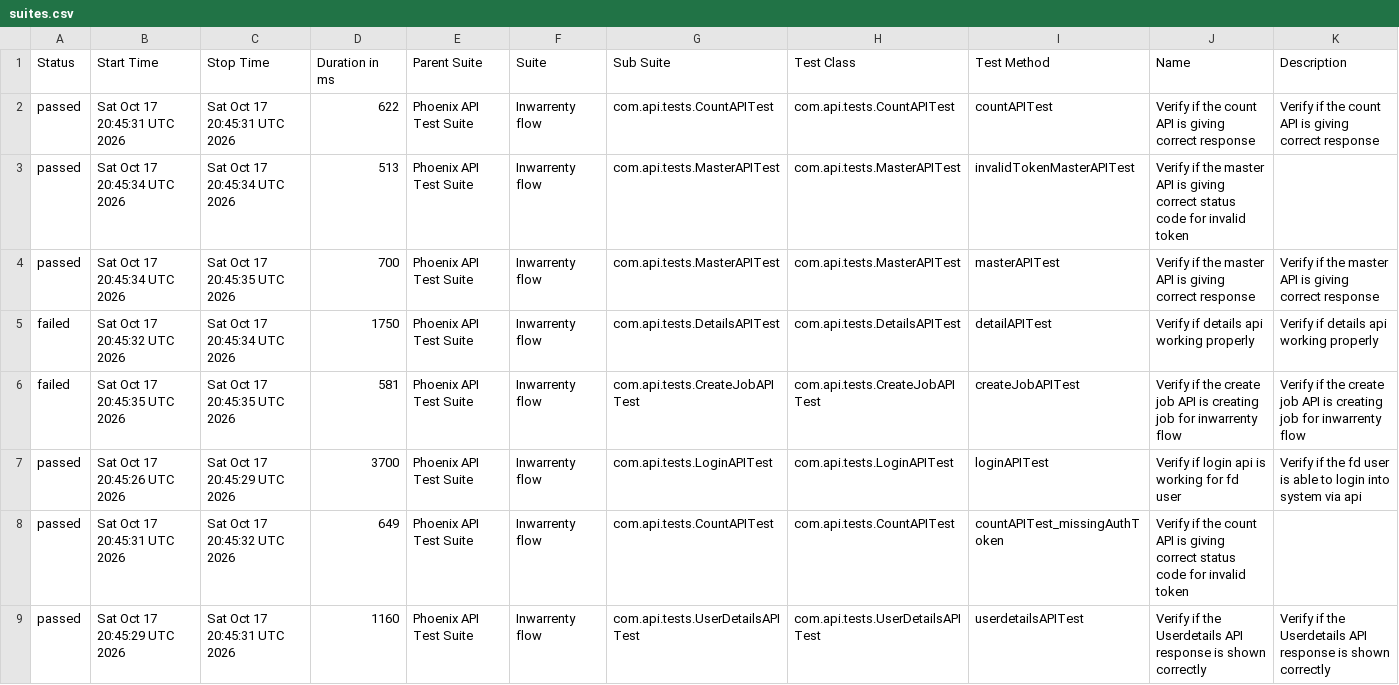
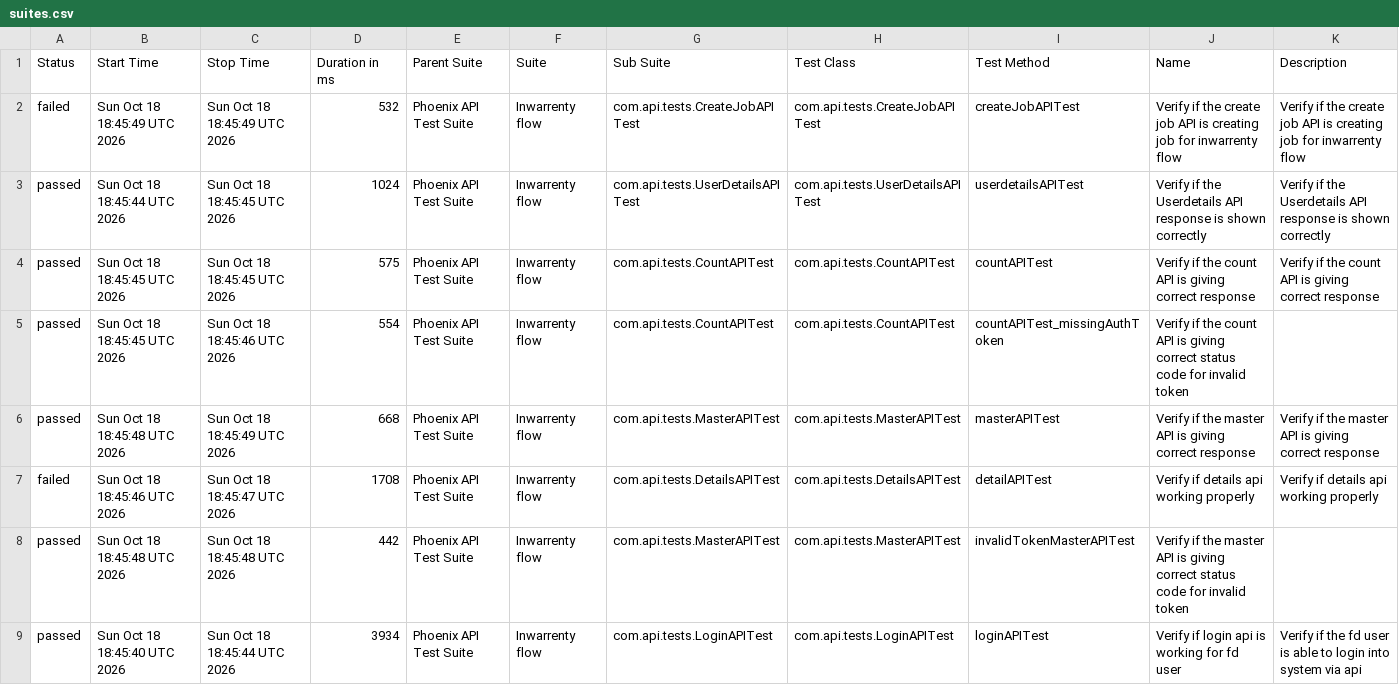
Before and after one commit to AbhijitNaik05/PhoenixTestAutomationFramework, a CSV file: data/suites.csv, drawn as a sheet.

```diff
--- a/data/suites.csv
+++ b/data/suites.csv
@@ -1,9 +1,9 @@
 "Status","Start Time","Stop Time","Duration in ms","Parent Suite","Suite","Sub Suite","Test Class","Test Method","Name","Description"
-"passed","Sat Oct 17 20:45:31 UTC 2026","Sat Oct 17 20:45:31 UTC 2026","622","Phoenix API Test Suite","Inwarrenty flow","com.api.tests.CountAPITest","com.api.tests.CountAPITest","countAPITest","Verify if the count API is giving correct response","Verify if the count API is giving correct response"
-"passed","Sat Oct 17 20:45:34 UTC 2026","Sat Oct 17 20:45:34 UTC 2026","513","Phoenix API Test Suite","Inwarrenty flow","com.api.tests.MasterAPITest","com.api.tests.MasterAPITest","invalidTokenMasterAPITest","Verify if the master API is giving correct status code for invalid token",""
-"passed","Sat Oct 17 20:45:34 UTC 2026","Sat Oct 17 20:45:35 UTC 2026","700","Phoenix API Test Suite","Inwarrenty flow","com.api.tests.MasterAPITest","com.api.tests.MasterAPITest","masterAPITest","Verify if the master API is giving correct response","Verify if the master API is giving correct response"
-"failed","Sat Oct 17 20:45:32 UTC 2026","Sat Oct 17 20:45:34 UTC 2026","1750","Phoenix API Test Suite","Inwarrenty flow","com.api.tests.DetailsAPITest","com.api.tests.DetailsAPITest","detailAPITest","Verify if details api working properly","Verify if details api working properly"
-"failed","Sat Oct 17 20:45:35 UTC 2026","Sat Oct 17 20:45:35 UTC 2026","581","Phoenix API Test Suite","Inwarrenty flow","com.api.tests.CreateJobAPITest","com.api.tests.CreateJobAPITest","createJobAPITest","Verify if the create job API is creating job for inwarrenty flow","Verify if the create job API is creating job for inwarrenty flow"
-"passed","Sat Oct 17 20:45:26 UTC 2026","Sat Oct 17 20:45:29 UTC 2026","3700","Phoenix API Test Suite","Inwarrenty flow","com.api.tests.LoginAPITest","com.api.tests.LoginAPITest","loginAPITest","Verify if login api is working for fd user","Verify if the fd user is able to login into system via api"
-"passed","Sat Oct 17 20:45:31 UTC 2026","Sat Oct 17 20:45:32 UTC 2026","649","Phoenix API Test Suite","Inwarrenty flow","com.api.tests.CountAPITest","com.api.tests.CountAPITest","countAPITest_missingAuthToken","Verify if the count API is giving correct status code for invalid token",""
-"passed","Sat Oct 17 20:45:29 UTC 2026","Sat Oct 17 20:45:31 UTC 2026","1160","Phoenix API Test Suite","Inwarrenty flow","com.api.tests.UserDetailsAPITest","com.api.tests.UserDetailsAPITest","userdetailsAPITest","Verify if the Userdetails API response is shown correctly","Verify if the Userdetails API response is shown correctly"
+"failed","Sun Oct 18 18:45:49 UTC 2026","Sun Oct 18 18:45:49 UTC 2026","532","Phoenix API Test Suite","Inwarrenty flow","com.api.tests.CreateJobAPITest","com.api.tests.CreateJobAPITest","createJobAPITest","Verify if the create job API is creating job for inwarrenty flow","Verify if the create job API is creating job for inwarrenty flow"
+"passed","Sun Oct 18 18:45:44 UTC 2026","Sun Oct 18 18:45:45 UTC 2026","1024","Phoenix API Test Suite","Inwarrenty flow","com.api.tests.UserDetailsAPITest","com.api.tests.UserDetailsAPITest","userdetailsAPITest","Verify if the Userdetails API response is shown correctly","Verify if the Userdetails API response is shown correctly"
+"passed","Sun Oct 18 18:45:45 UTC 2026","Sun Oct 18 18:45:45 UTC 2026","575","Phoenix API Test Suite","Inwarrenty flow","com.api.tests.CountAPITest","com.api.tests.CountAPITest","countAPITest","Verify if the count API is giving correct response","Verify if the count API is giving correct response"
+"passed","Sun Oct 18 18:45:45 UTC 2026","Sun Oct 18 18:45:46 UTC 2026","554","Phoenix API Test Suite","Inwarrenty flow","com.api.tests.CountAPITest","com.api.tests.CountAPITest","countAPITest_missingAuthToken","Verify if the count API is giving correct status code for invalid token",""
+"passed","Sun Oct 18 18:45:48 UTC 2026","Sun Oct 18 18:45:49 UTC 2026","668","Phoenix API Test Suite","Inwarrenty flow","com.api.tests.MasterAPITest","com.api.tests.MasterAPITest","masterAPITest","Verify if the master API is giving correct response","Verify if the master API is giving correct response"
+"failed","Sun Oct 18 18:45:46 UTC 2026","Sun Oct 18 18:45:47 UTC 2026","1708","Phoenix API Test Suite","Inwarrenty flow","com.api.tests.DetailsAPITest","com.api.tests.DetailsAPITest","detailAPITest","Verify if details api working properly","Verify if details api working properly"
+"passed","Sun Oct 18 18:45:48 UTC 2026","Sun Oct 18 18:45:48 UTC 2026","442","Phoenix API Test Suite","Inwarrenty flow","com.api.tests.MasterAPITest","com.api.tests.MasterAPITest","invalidTokenMasterAPITest","Verify if the master API is giving correct status code for invalid token",""
+"passed","Sun Oct 18 18:45:40 UTC 2026","Sun Oct 18 18:45:44 UTC 2026","3934","Phoenix API Test Suite","Inwarrenty flow","com.api.tests.LoginAPITest","com.api.tests.LoginAPITest","loginAPITest","Verify if login api is working for fd user","Verify if the fd user is able to login into system via api"
```
Also changed, not shown: data/behaviors.csv, 51 other files.
